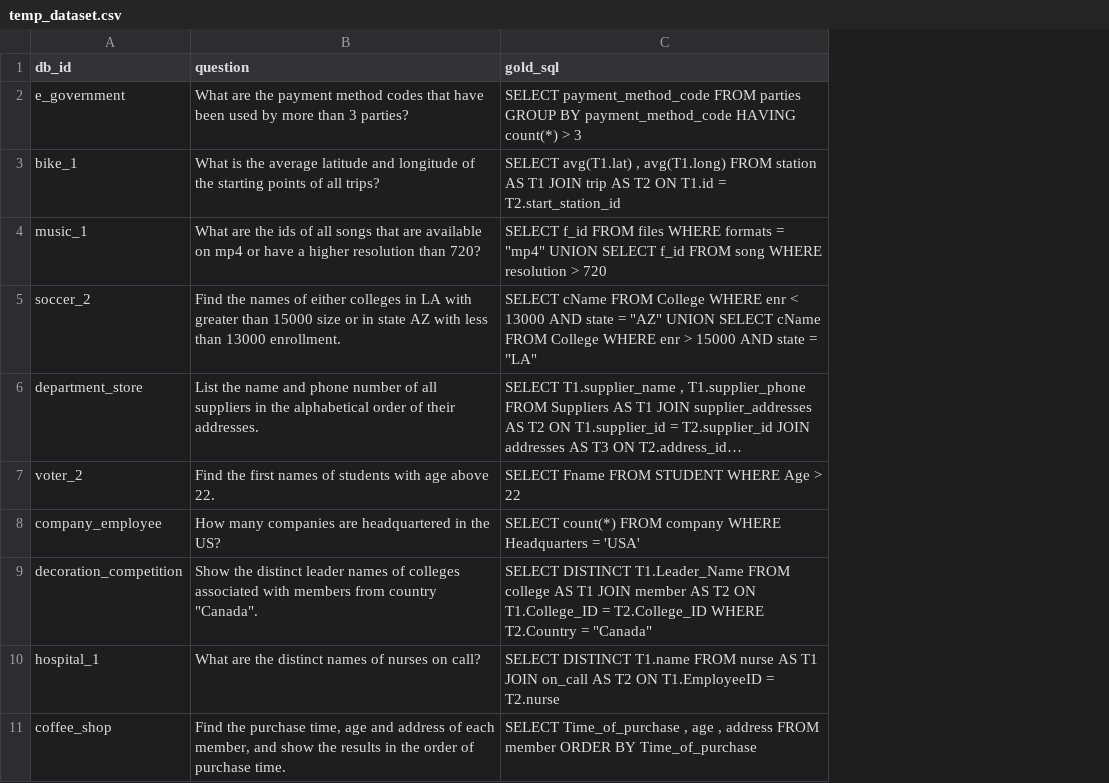
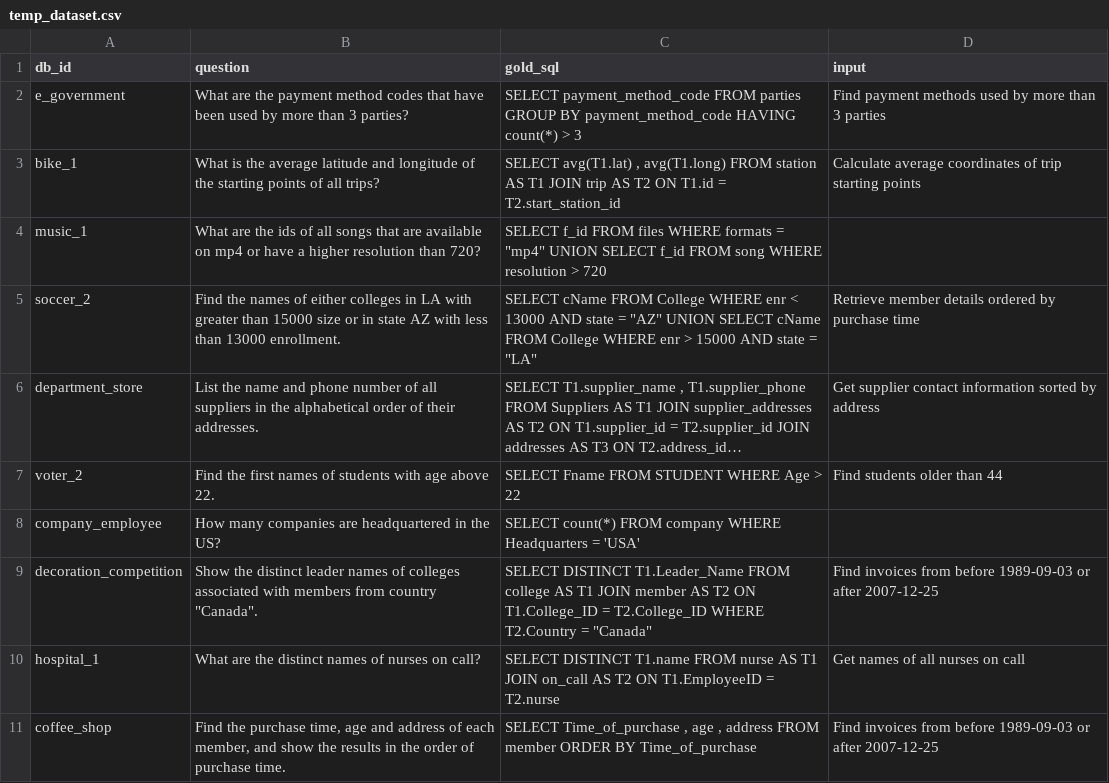
Before and after one commit to jinckzx/benchmarking, a CSV file: temp_dataset.csv, drawn as a sheet; only a part is shown; long unchanged cells end in …; the diff names each change by its address in the sheet, - before the commit and + after, or states it on an @@ line.

```diff
--- a/temp_dataset.csv
+++ b/temp_dataset.csv
+column D (input), rows 2-11: Find payment methods used by more than 3 parties | Calculate average coordinates of trip starting points |  | Retrieve member details ordered by purchase time | Get supplier contact information sorted by address | Find students older than 44 |  | Find invoices from before 1989-09-03 or after 2007-12-25 | Get names of all nurses on call | Find invoices from before 1989-09-03 or after 2007-12-25
```
Also changed, not shown: 19 other files.
